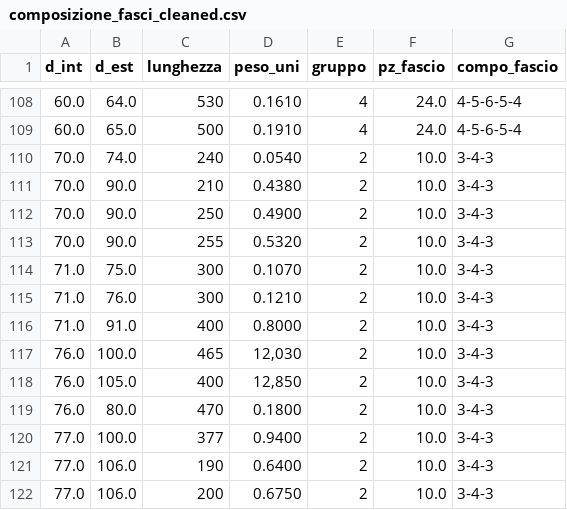
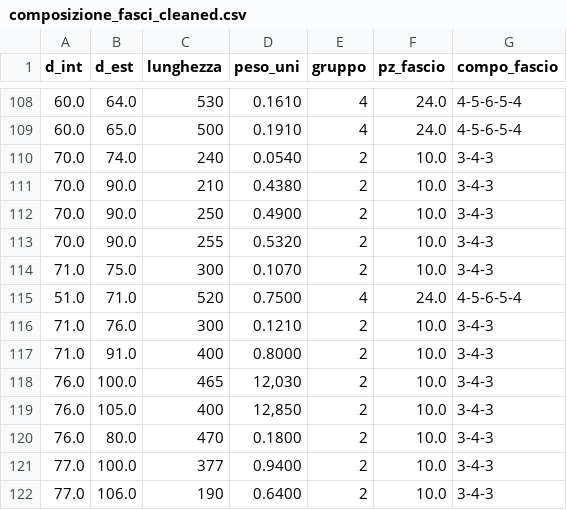
Before and after one commit to Tagliente-Simone/Hexagons_Positioning_Optimization, a CSV file: composizione_fasci_cleaned.csv, drawn as a sheet; only a part is shown, gaps mark what is left out; the shorter side is filled out with more unchanged rows.

```diff
--- a/composizione_fasci_cleaned.csv
+++ b/composizione_fasci_cleaned.csv
@@ -114,2 +114,3 @@ d_int,d_est,lunghezza,peso_uni,gruppo,pz_fascio,compo_fascio
 71.0,75.0,300,0.1070,2,10.0,3-4-3
+51.0,71.0,520,0.7500,4,24.0,4-5-6-5-4
 71.0,76.0,300,0.1210,2,10.0,3-4-3
```
Also changed, not shown: 10 other files.
